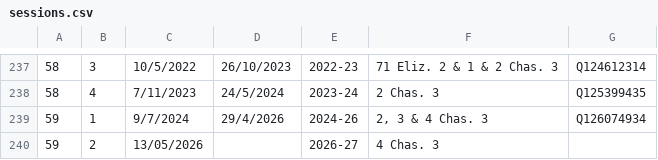
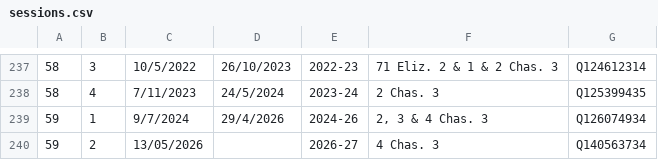
Before and after one commit to ukparliament/egg-timer, a CSV file: db/data/sessions.csv, drawn as a sheet; only a part is shown, gaps mark what is left out.

Commit message:
added wikidata id to parliament 59 session 2

```diff
--- a/db/data/sessions.csv
+++ b/db/data/sessions.csv
@@ -239,2 +239,2 @@
 59,1,9/7/2024,29/4/2026,2024-26,"2, 3 & 4 Chas. 3",Q126074934
-59,2,13/05/2026,,2026-27,4 Chas. 3,
+59,2,13/05/2026,,2026-27,4 Chas. 3,Q140563734
```
